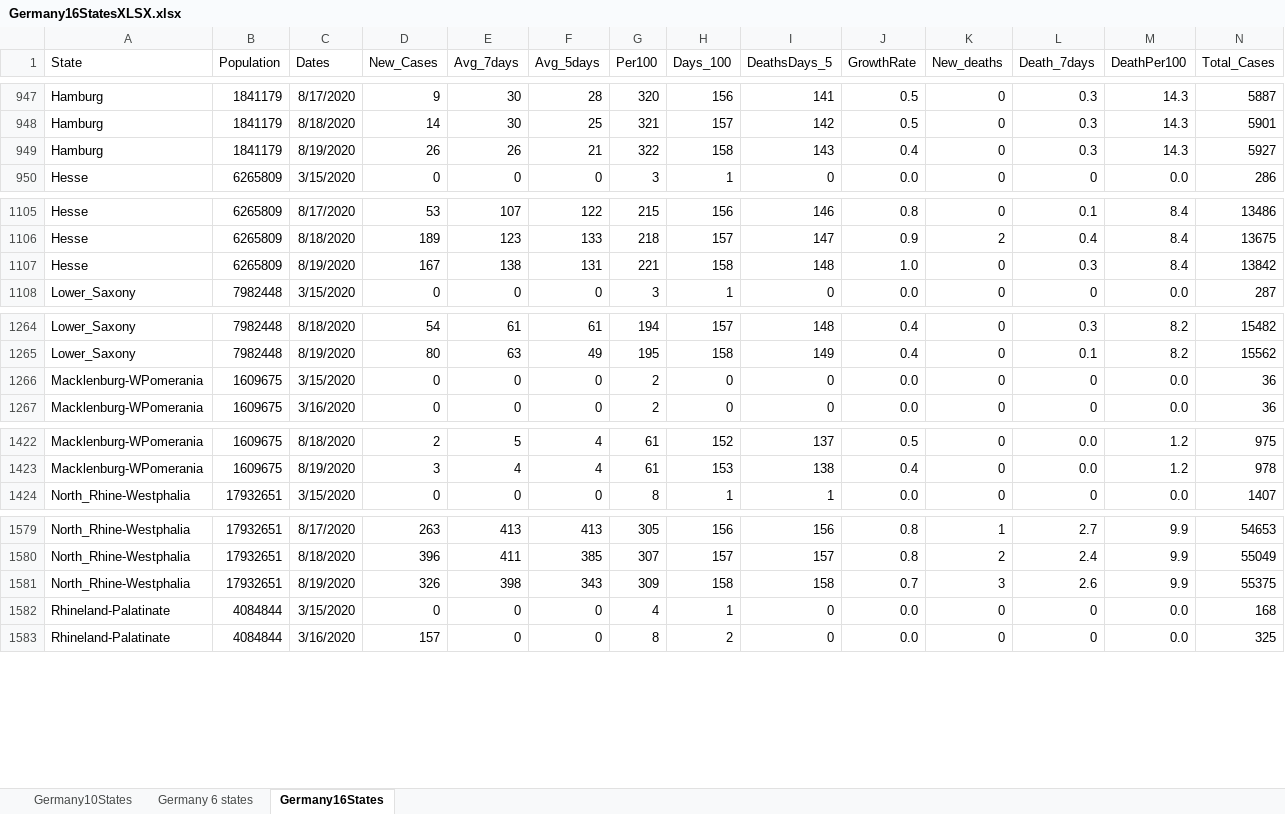
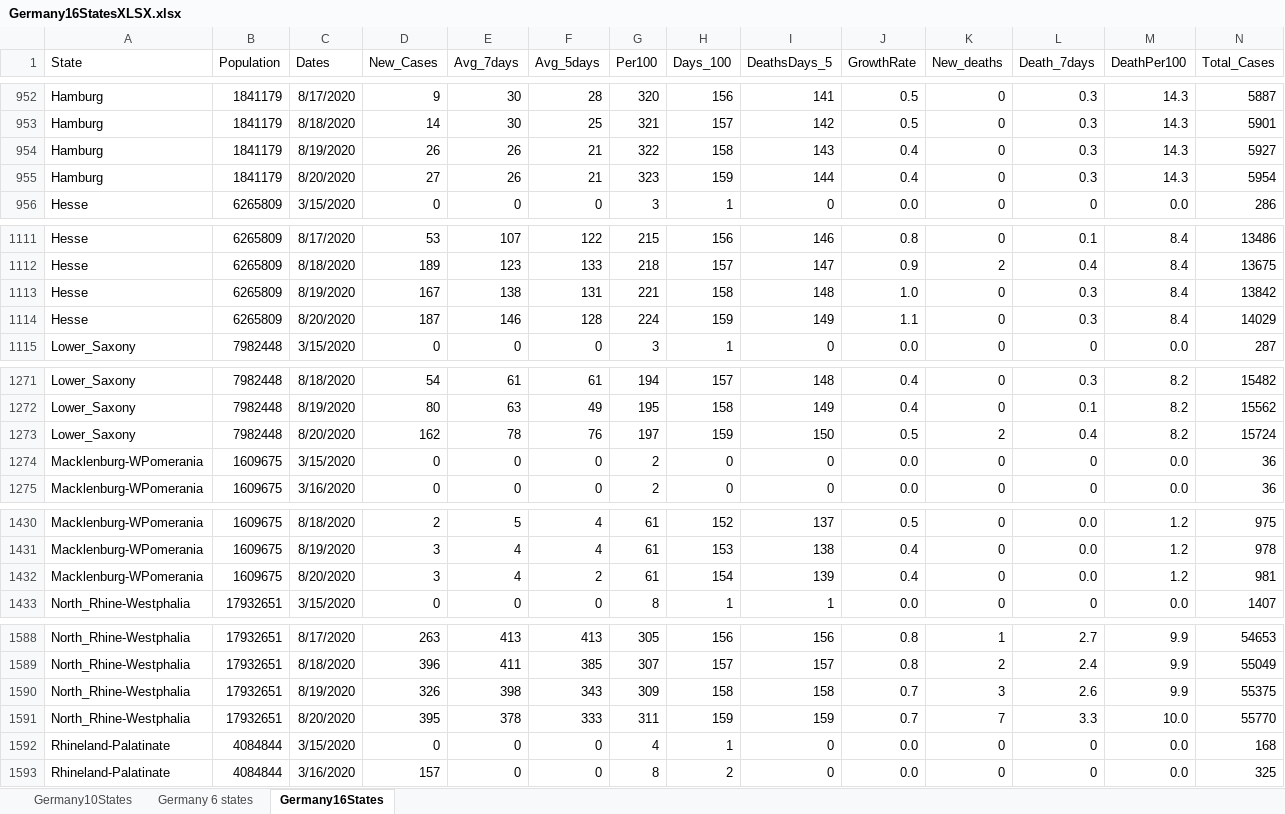
Before and after one commit to nyyubio/First_Website, an Excel workbook: public/data/Germany16StatesXLSX.xlsx, sheet Germany16States, drawn as a sheet; only a part is shown, gaps mark what is left out; values as stored, in another font and other column widths than the file's, no borders; rows hold the shown columns only; the diff covers the shown part only; the diff names each change by its address in the sheet, - before the commit and + after, or states it on an @@ line.

Commit message:
August 20 update
- Updated German data

```diff
--- a/public/data/Germany16StatesXLSX.xlsx (sheet Germany16States)
+++ b/public/data/Germany16StatesXLSX.xlsx (sheet Germany16States)
+row 955: Hamburg | 1841179 | 8/20/2020 | 27 | 26 | 21 | 323 | 159 | 144 | 0.4 | 0 | 0.3 | 14.3 | 5954
+row 1114: Hesse | 6265809 | 8/20/2020 | 187 | 146 | 128 | 224 | 159 | 149 | 1.1 | 0 | 0.3 | 8.4 | 14029
+row 1273: Lower_Saxony | 7982448 | 8/20/2020 | 162 | 78 | 76 | 197 | 159 | 150 | 0.5 | 2 | 0.4 | 8.2 | 15724
+row 1432: Macklenburg-WPomerania | 1609675 | 8/20/2020 | 3 | 4 | 2 | 61 | 154 | 139 | 0.4 | 0 | 0.0 | 1.2 | 981
+row 1591: North_Rhine-Westphalia | 17932651 | 8/20/2020 | 395 | 378 | 333 | 311 | 159 | 159 | 0.7 | 7 | 3.3 | 10.0 | 55770
```
Also changed, not shown: 11 added rows and 10 edited cells elsewhere in this sheet, formulas that keep their value, static/data/Germany16StatesXLSX.xlsx, 44 other files.
